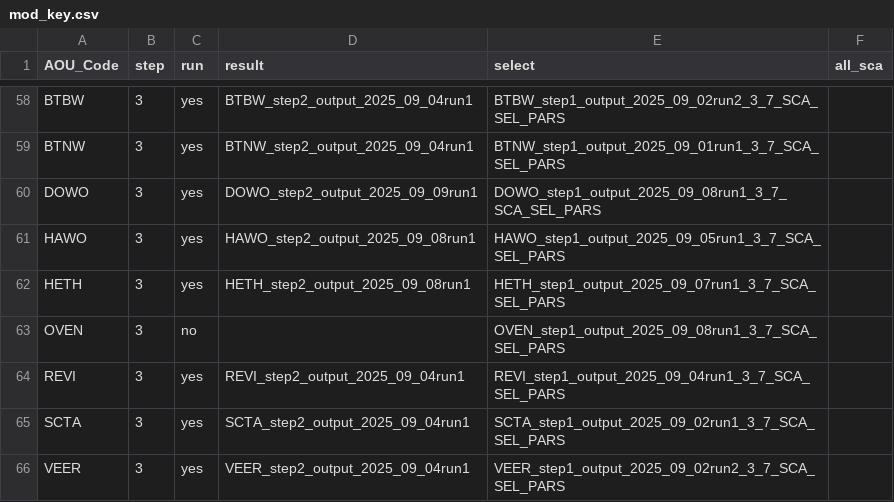
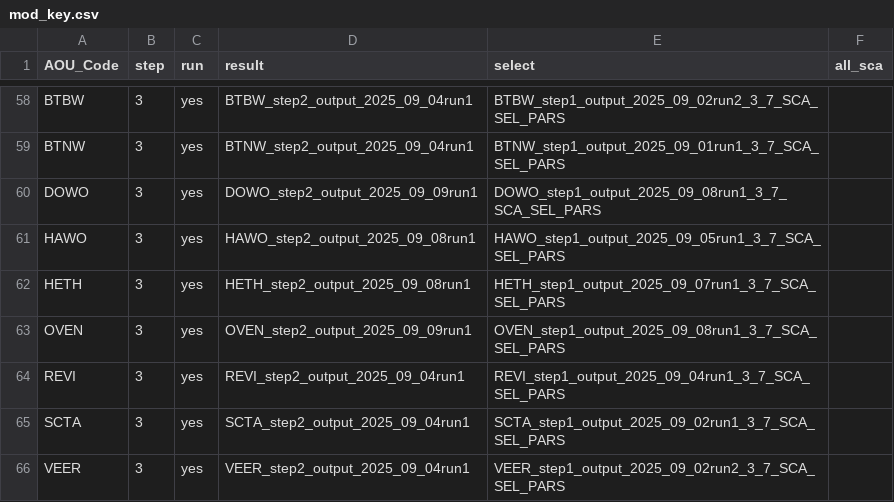
Before and after one commit to br-amaral/NPS_bird, a CSV file: code/fit_model/mod_key.csv, drawn as a sheet; only a part is shown, gaps mark what is left out.

```diff
--- a/code/fit_model/mod_key.csv
+++ b/code/fit_model/mod_key.csv
@@ -62,3 +62,3 @@ HAWO,3,yes,HAWO_step2_output_2025_09_08run1,HAWO_step1_output_2025_09_05run1_3_7
 HETH,3,yes,HETH_step2_output_2025_09_08run1,HETH_step1_output_2025_09_07run1_3_7_SCA_SEL_PARS,
-OVEN,3,no,,OVEN_step1_output_2025_09_08run1_3_7_SCA_SEL_PARS,
+OVEN,3,yes,OVEN_step2_output_2025_09_09run1,OVEN_step1_output_2025_09_08run1_3_7_SCA_SEL_PARS,
 REVI,3,yes,REVI_step2_output_2025_09_04run1,REVI_step1_output_2025_09_04run1_3_7_SCA_SEL_PARS,
```
Also changed, not shown: 1 other file.
